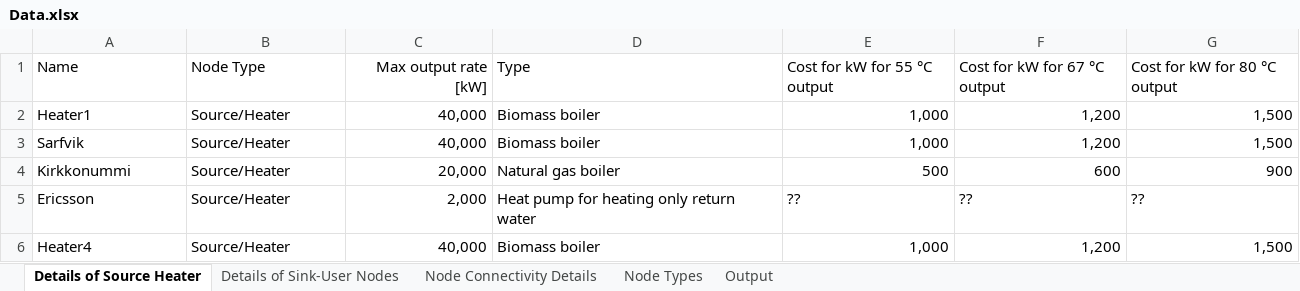
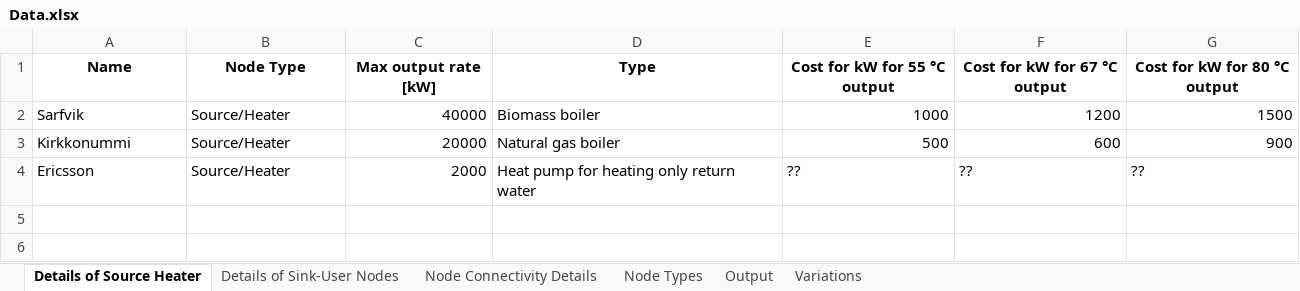
Before and after one commit to Aditya-Mukherjee-1821/rhn-backend, an Excel workbook: rhn_app/services/data/Data.xlsx, sheet Details of Source Heater, drawn as a sheet; values as stored, in another font and other column widths than the file's, no borders; removed rows and columns are numbered as before the commit, all else as after; the diff names each change by its address in the sheet, - before the commit and + after, or states it on an @@ line.

```diff
--- a/rhn_app/services/data/Data.xlsx (sheet Details of Source Heater)
+++ b/rhn_app/services/data/Data.xlsx (sheet Details of Source Heater)
+sheet tab: Variations
-A1:G1 bold: off
+A1:G1 bold: on
-A1:B1 alignment: left
+A1:B1 alignment: center
-C1 alignment: right
+C1 alignment: center
-D1:G1 alignment: left
+D1:G1 alignment: center
-row 2: Heater1 | Source/Heater | 40,000 | Biomass boiler | 1,000 | 1,200 | 1,500
-C2 (Max output rate [kW]): 40,000
+C2 (Max output rate [kW]): 40000
-E2 (Cost for kW for 55 °C output): 1,000
+E2 (Cost for kW for 55 °C output): 1000
-F2 (Cost for kW for 67 °C output): 1,200
+F2 (Cost for kW for 67 °C output): 1200
-G2 (Cost for kW for 80 °C output): 1,500
+G2 (Cost for kW for 80 °C output): 1500
-C3 (Max output rate [kW]): 20,000
+C3 (Max output rate [kW]): 20000
-C4 (Max output rate [kW]): 2,000
+C4 (Max output rate [kW]): 2000
-row 6: Heater4 | Source/Heater | 40,000 | Biomass boiler | 1,000 | 1,200 | 1,500
```
Also changed, not shown: sheet Details of Sink-User Nodes, sheet Node Connectivity Details, sheet Node Types, sheet Output, formulas that keep their value, 4 other files.
